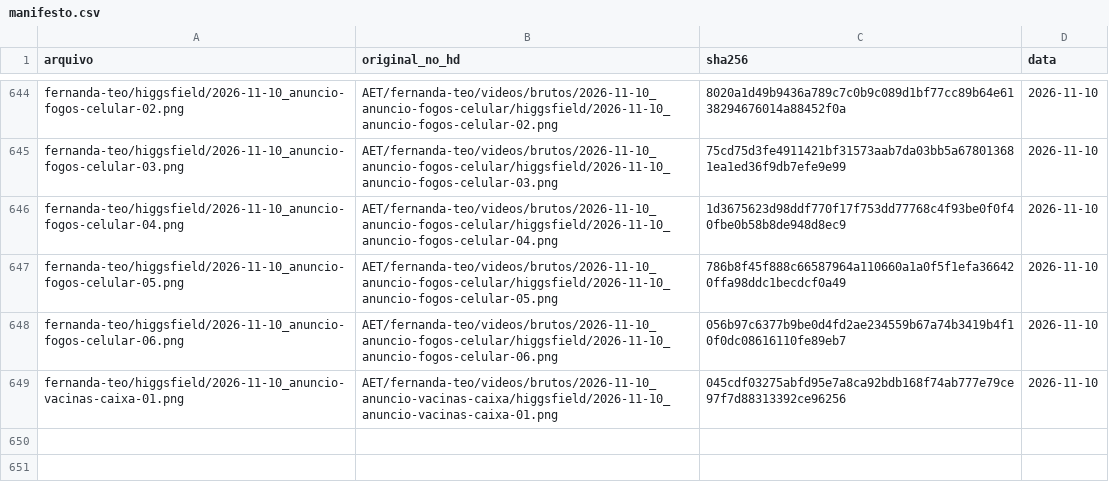
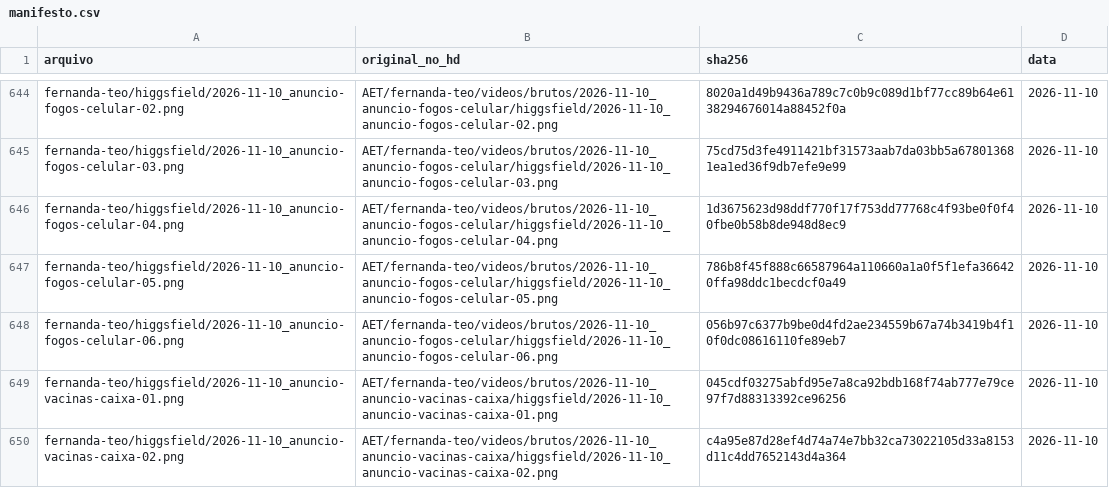
Before and after one commit to techaet/carrosseis-publico, a CSV file: manifesto.csv, drawn as a sheet; only a part is shown, gaps mark what is left out; the diff names each change by its address in the sheet, - before the commit and + after, or states it on an @@ line.

Commit message:
carrossel fernanda-teo/higgsfield

```diff
--- a/manifesto.csv
+++ b/manifesto.csv
+row 650: fernanda-teo/higgsfield/2026-11-10_anuncio-vacinas-caixa-02.png | AET/fernanda-teo/videos/brutos/2026-11-10_anuncio-vacinas-caixa/higgsfield/2026-11-10_anuncio-vacinas-caixa-02.png | c4a95e87d28ef4d74a74e7bb32ca73022105d33a8153d11c4dd7652143d4a364 | 2026-11-10
```
Also changed, not shown: 1 other file.
